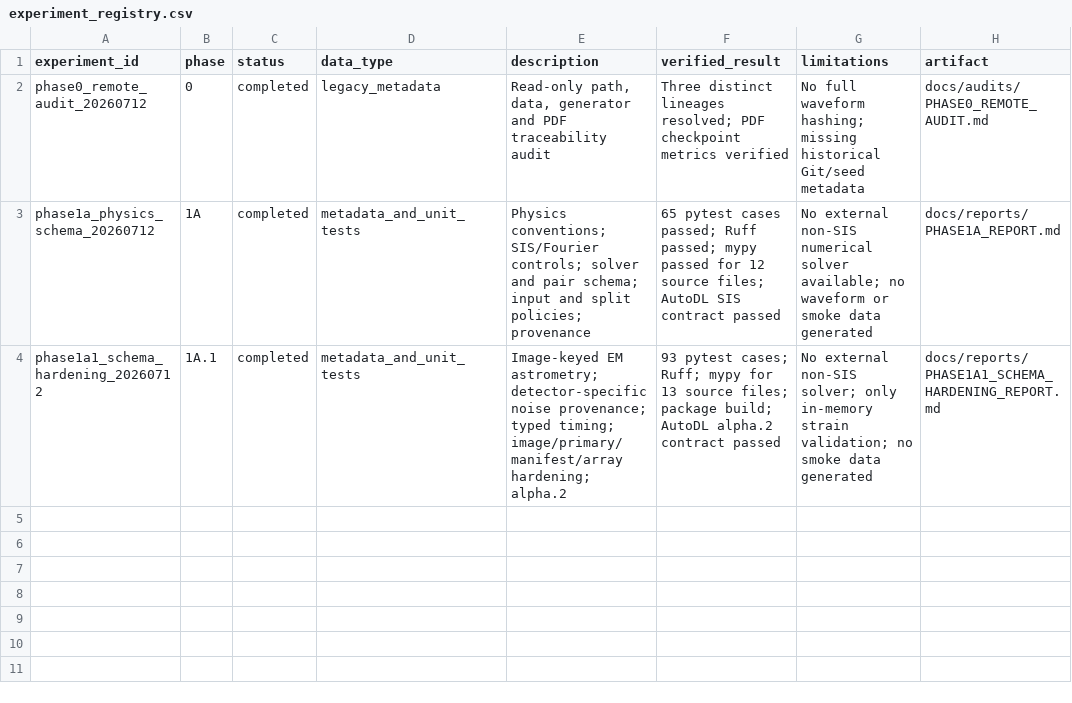
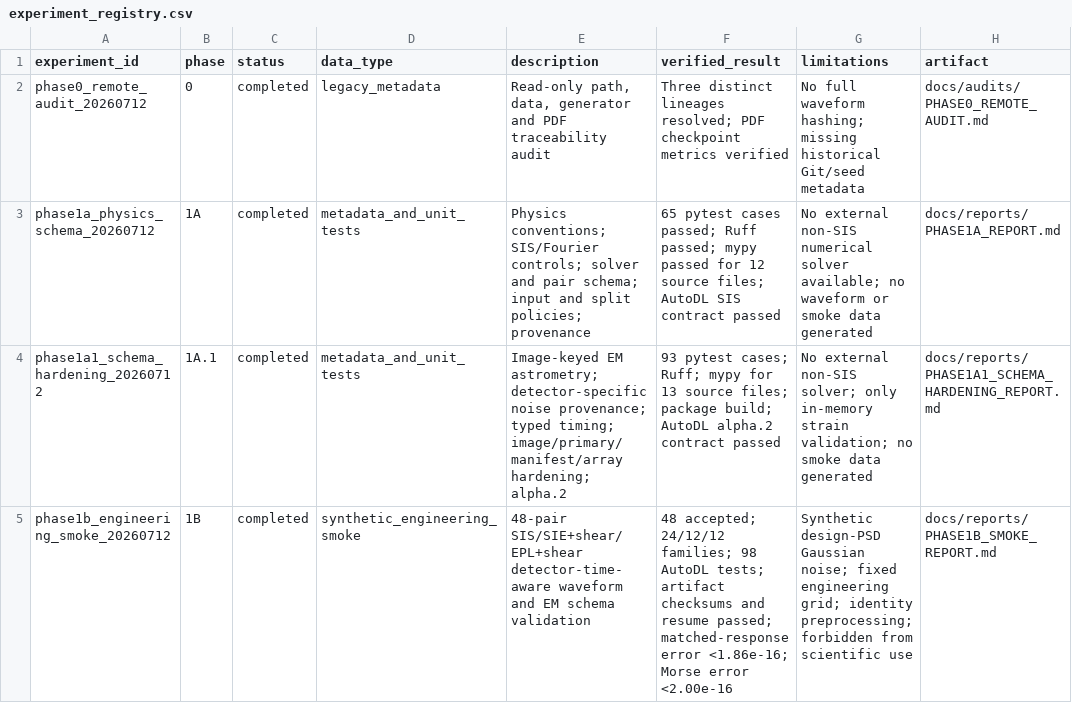
Before and after one commit to lanhung/gw-ampl-est, a CSV file: results/experiment_registry.csv, drawn as a sheet.

```diff
--- a/results/experiment_registry.csv
+++ b/results/experiment_registry.csv
@@ -4 +4,2 @@ phase1a_physics_schema_20260712,1A,completed,metadata_and_unit_tests,"Physics co
 phase1a1_schema_hardening_20260712,1A.1,completed,metadata_and_unit_tests,"Image-keyed EM astrometry; detector-specific noise provenance; typed timing; image/primary/manifest/array hardening; alpha.2","93 pytest cases; Ruff; mypy for 13 source files; package build; AutoDL alpha.2 contract passed","No external non-SIS solver; only in-memory strain validation; no smoke data generated",docs/reports/PHASE1A1_SCHEMA_HARDENING_REPORT.md
+phase1b_engineering_smoke_20260712,1B,completed,synthetic_engineering_smoke,"48-pair SIS/SIE+shear/EPL+shear detector-time-aware waveform and EM schema validation","48 accepted; 24/12/12 families; 98 AutoDL tests; artifact checksums and resume passed; matched-response error <1.86e-16; Morse error <2.00e-16","Synthetic design-PSD Gaussian noise; fixed engineering grid; identity preprocessing; forbidden from scientific use",docs/reports/PHASE1B_SMOKE_REPORT.md
```
Also changed, not shown: 18 other files.
